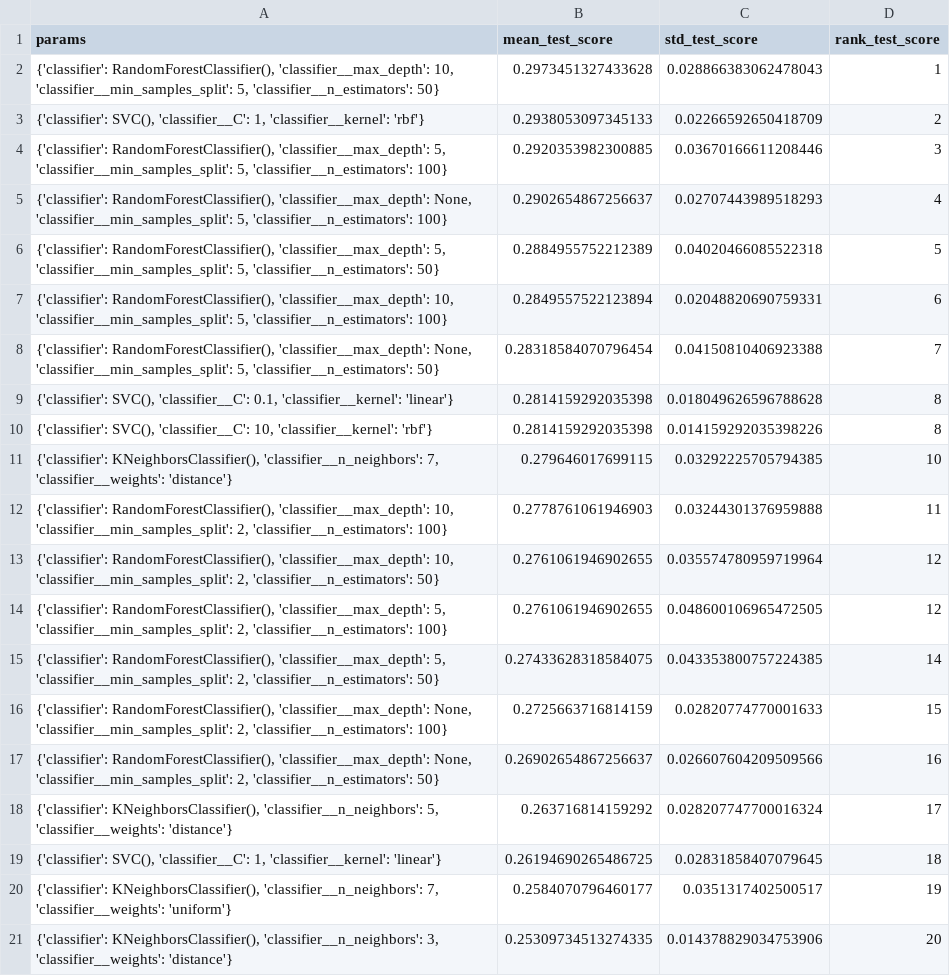
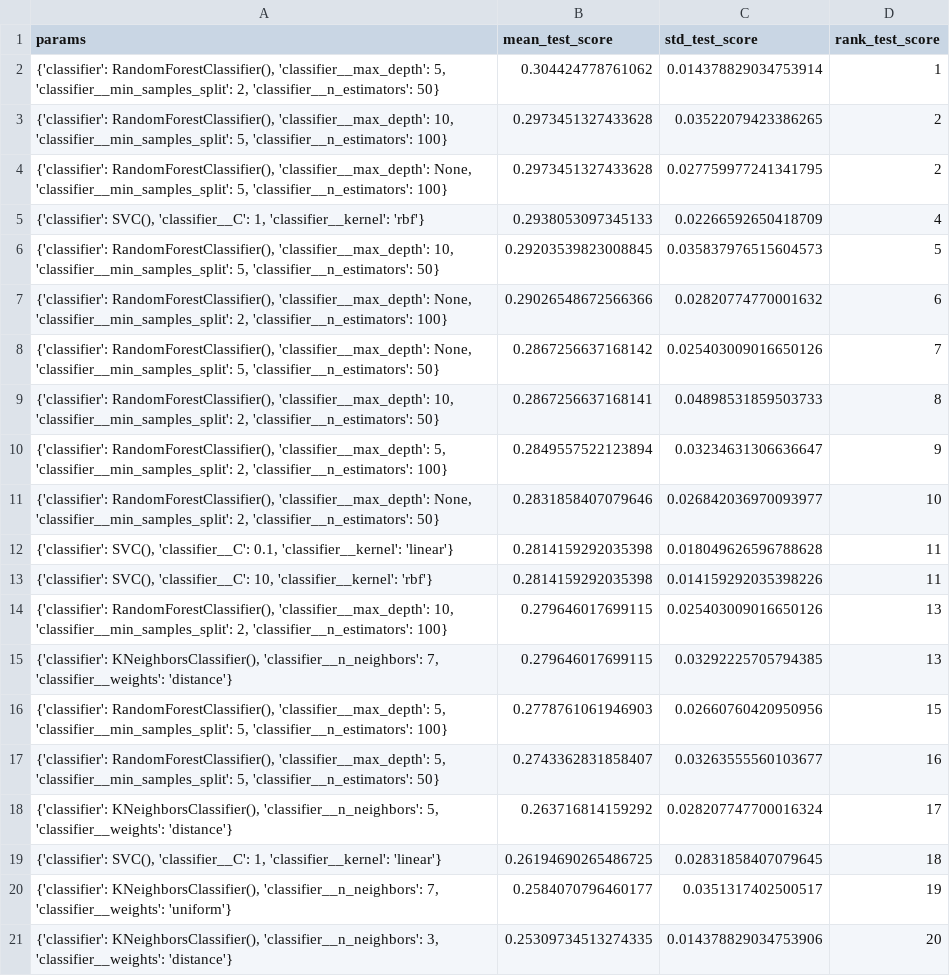
Before and after one commit to AlbertoArath/IA, a CSV file: MachineLearning/Projects/Classification_TabularVectorBorneDiseaseDataSet/grid_search_results.csv, drawn as a sheet; only a part is shown.

```diff
--- a/MachineLearning/Projects/Classification_TabularVectorBorneDiseaseDataSet/grid_search_results.csv
+++ b/MachineLearning/Projects/Classification_TabularVectorBorneDiseaseDataSet/grid_search_results.csv
@@ -1,18 +1,18 @@
 params,mean_test_score,std_test_score,rank_test_score
-"{'classifier': RandomForestClassifier(), 'classifier__max_depth': 10, 'classifier__min_samples_split': 5, 'classifier__n_estimators': 50}",0.2973451327433628,0.028866383062478043,1
-"{'classifier': SVC(), 'classifier__C': 1, 'classifier__kernel': 'rbf'}",0.2938053097345133,0.02266592650418709,2
-"{'classifier': RandomForestClassifier(), 'classifier__max_depth': 5, 'classifier__min_samples_split': 5, 'classifier__n_estimators': 100}",0.2920353982300885,0.03670166611208446,3
-"{'classifier': RandomForestClassifier(), 'classifier__max_depth': None, 'classifier__min_samples_split': 5, 'classifier__n_estimators': 100}",0.2902654867256637,0.02707443989518293,4
-"{'classifier': RandomForestClassifier(), 'classifier__max_depth': 5, 'classifier__min_samples_split': 5, 'classifier__n_estimators': 50}",0.2884955752212389,0.04020466085522318,5
-"{'classifier': RandomForestClassifier(), 'classifier__max_depth': 10, 'classifier__min_samples_split': 5, 'classifier__n_estimators': 100}",0.2849557522123894,0.02048820690759331,6
-"{'classifier': RandomForestClassifier(), 'classifier__max_depth': None, 'classifier__min_samples_split': 5, 'classifier__n_estimators': 50}",0.28318584070796454,0.04150810406923388,7
-"{'classifier': SVC(), 'classifier__C': 0.1, 'classifier__kernel': 'linear'}",0.2814159292035398,0.018049626596788628,8
-"{'classifier': SVC(), 'classifier__C': 10, 'classifier__kernel': 'rbf'}",0.2814159292035398,0.014159292035398226,8
-"{'classifier': KNeighborsClassifier(), 'classifier__n_neighbors': 7, 'classifier__weights': 'distance'}",0.279646017699115,0.03292225705794385,10
-"{'classifier': RandomForestClassifier(), 'classifier__max_depth': 10, 'classifier__min_samples_split': 2, 'classifier__n_estimators': 100}",0.2778761061946903,0.03244301376959888,11
-"{'classifier': RandomForestClassifier(), 'classifier__max_depth': 10, 'classifier__min_samples_split': 2, 'classifier__n_estimators': 50}",0.2761061946902655,0.035574780959719964,12
-"{'classifier': RandomForestClassifier(), 'classifier__max_depth': 5, 'classifier__min_samples_split': 2, 'classifier__n_estimators': 100}",0.2761061946902655,0.048600106965472505,12
-"{'classifier': RandomForestClassifier(), 'classifier__max_depth': 5, 'classifier__min_samples_split': 2, 'classifier__n_estimators': 50}",0.27433628318584075,0.043353800757224385,14
-"{'classifier': RandomForestClassifier(), 'classifier__max_depth': None, 'classifier__min_samples_split': 2, 'classifier__n_estimators': 100}",0.2725663716814159,0.02820774770001633,15
-"{'classifier': RandomForestClassifier(), 'classifier__max_depth': None, 'classifier__min_samples_split': 2, 'classifier__n_estimators': 50}",0.26902654867256637,0.026607604209509566,16
+"{'classifier': RandomForestClassifier(), 'classifier__max_depth': 5, 'classifier__min_samples_split': 2, 'classifier__n_estimators': 50}",0.304424778761062,0.014378829034753914,1
+"{'classifier': RandomForestClassifier(), 'classifier__max_depth': 10, 'classifier__min_samples_split': 5, 'classifier__n_estimators': 100}",0.2973451327433628,0.03522079423386265,2
+"{'classifier': RandomForestClassifier(), 'classifier__max_depth': None, 'classifier__min_samples_split': 5, 'classifier__n_estimators': 100}",0.2973451327433628,0.027759977241341795,2
+"{'classifier': SVC(), 'classifier__C': 1, 'classifier__kernel': 'rbf'}",0.2938053097345133,0.02266592650418709,4
+"{'classifier': RandomForestClassifier(), 'classifier__max_depth': 10, 'classifier__min_samples_split': 5, 'classifier__n_estimators': 50}",0.29203539823008845,0.035837976515604573,5
+"{'classifier': RandomForestClassifier(), 'classifier__max_depth': None, 'classifier__min_samples_split': 2, 'classifier__n_estimators': 100}",0.29026548672566366,0.02820774770001632,6
+"{'classifier': RandomForestClassifier(), 'classifier__max_depth': None, 'classifier__min_samples_split': 5, 'classifier__n_estimators': 50}",0.2867256637168142,0.025403009016650126,7
+"{'classifier': RandomForestClassifier(), 'classifier__max_depth': 10, 'classifier__min_samples_split': 2, 'classifier__n_estimators': 50}",0.2867256637168141,0.04898531859503733,8
+"{'classifier': RandomForestClassifier(), 'classifier__max_depth': 5, 'classifier__min_samples_split': 2, 'classifier__n_estimators': 100}",0.2849557522123894,0.03234631306636647,9
+"{'classifier': RandomForestClassifier(), 'classifier__max_depth': None, 'classifier__min_samples_split': 2, 'classifier__n_estimators': 50}",0.2831858407079646,0.026842036970093977,10
+"{'classifier': SVC(), 'classifier__C': 0.1, 'classifier__kernel': 'linear'}",0.2814159292035398,0.018049626596788628,11
+"{'classifier': SVC(), 'classifier__C': 10, 'classifier__kernel': 'rbf'}",0.2814159292035398,0.014159292035398226,11
+"{'classifier': RandomForestClassifier(), 'classifier__max_depth': 10, 'classifier__min_samples_split': 2, 'classifier__n_estimators': 100}",0.279646017699115,0.025403009016650126,13
+"{'classifier': KNeighborsClassifier(), 'classifier__n_neighbors': 7, 'classifier__weights': 'distance'}",0.279646017699115,0.03292225705794385,13
+"{'classifier': RandomForestClassifier(), 'classifier__max_depth': 5, 'classifier__min_samples_split': 5, 'classifier__n_estimators': 100}",0.2778761061946903,0.02660760420950956,15
+"{'classifier': RandomForestClassifier(), 'classifier__max_depth': 5, 'classifier__min_samples_split': 5, 'classifier__n_estimators': 50}",0.2743362831858407,0.03263555560103677,16
 "{'classifier': KNeighborsClassifier(), 'classifier__n_neighbors': 5, 'classifier__weights': 'distance'}",0.263716814159292,0.028207747700016324,17
```
Also changed, not shown: 17 other files.
